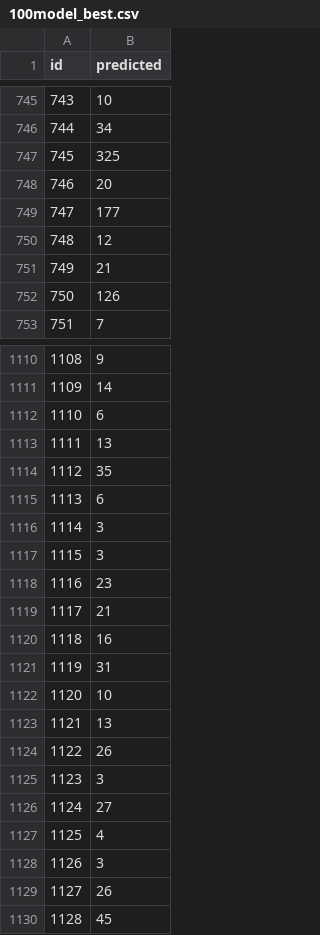
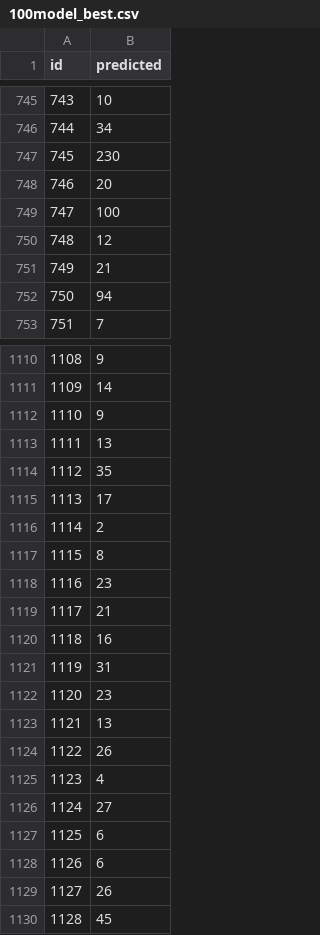
Before and after one commit to eyeeco/MyCode, a CSV file: Others/100model_best.csv, drawn as a sheet; only a part is shown, gaps mark what is left out; the diff covers the shown part only.

Commit message:
100

```diff
--- a/Others/100model_best.csv
+++ b/Others/100model_best.csv
@@ -746,8 +746,8 @@ id,predicted
 744,34
-745,325
+745,230
 746,20
-747,177
+747,100
 748,12
 749,21
-750,126
+750,94
 751,7
@@ -1111,8 +1111,8 @@ id,predicted
 1109,14
-1110,6
+1110,9
 1111,13
 1112,35
-1113,6
-1114,3
-1115,3
+1113,17
+1114,2
+1115,8
 1116,23
@@ -1121,9 +1121,9 @@ id,predicted
 1119,31
-1120,10
+1120,23
 1121,13
 1122,26
-1123,3
+1123,4
 1124,27
-1125,4
-1126,3
+1125,6
+1126,6
 1127,26
```
Also changed, not shown: 1 added row, 1 removed row and 90 edited cells elsewhere in this file.
